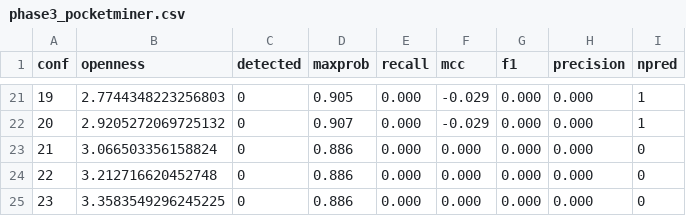
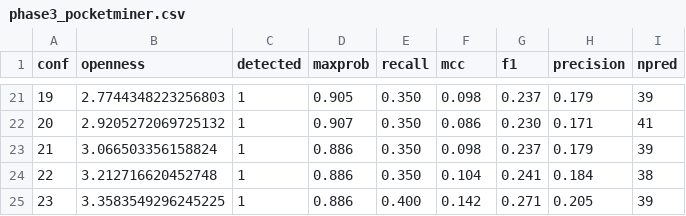
Before and after one commit to ryanjmahn/KRASG12DBenchmarking, a CSV file: phase3_pocketminer.csv, drawn as a sheet; only a part is shown, gaps mark what is left out; the diff covers the shown part only.

```diff
--- a/phase3_pocketminer.csv
+++ b/phase3_pocketminer.csv
@@ -21,5 +21,5 @@ conf,openness,detected,maxprob,recall,mcc,f1,precision,npred
-19,2.7744348223256803,0,0.905,0.000,-0.029,0.000,0.000,1
-20,2.9205272069725132,0,0.907,0.000,-0.029,0.000,0.000,1
-21,3.066503356158824,0,0.886,0.000,0.000,0.000,0.000,0
-22,3.212716620452748,0,0.886,0.000,0.000,0.000,0.000,0
-23,3.3583549296245225,0,0.886,0.000,0.000,0.000,0.000,0
+19,2.7744348223256803,1,0.905,0.350,0.098,0.237,0.179,39
+20,2.9205272069725132,1,0.907,0.350,0.086,0.230,0.171,41
+21,3.066503356158824,1,0.886,0.350,0.098,0.237,0.179,39
+22,3.212716620452748,1,0.886,0.350,0.104,0.241,0.184,38
+23,3.3583549296245225,1,0.886,0.400,0.142,0.271,0.205,39
```
Also changed, not shown: 114 edited cells elsewhere in this file, 12 other files.
